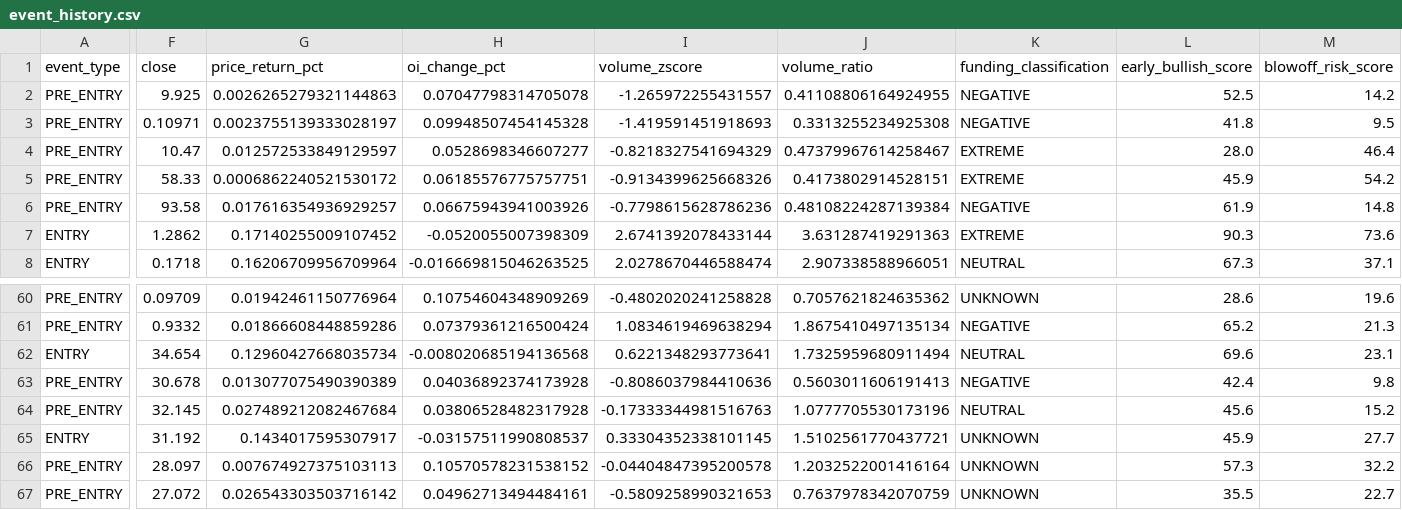
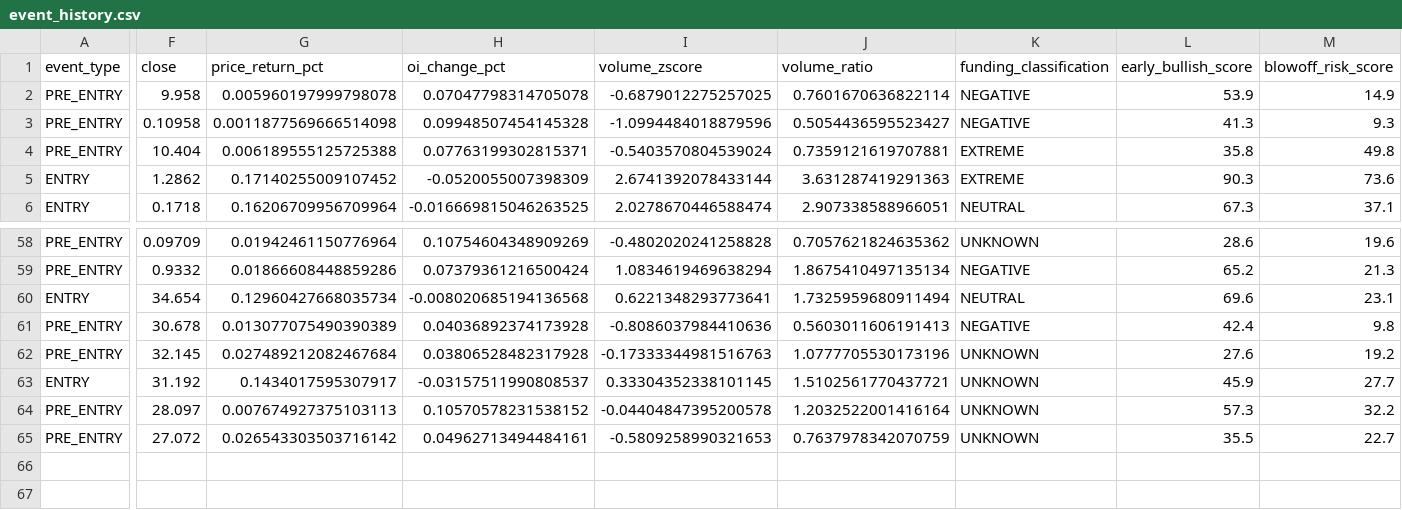
Before and after one commit to masiaroa/crypto-pump-detector, a CSV file: data/event_history.csv, drawn as a sheet; only a part is shown, gaps mark what is left out; removed rows and columns are numbered as before the commit, all else as after; rows hold the shown columns only; the diff names each change by its address in the sheet, - before the commit and + after, or states it on an @@ line.

```diff
--- a/data/event_history.csv
+++ b/data/event_history.csv
-F2 (close): 9.925
+F2 (close): 9.958
-G2 (price_return_pct): 0.0026265279321144863
+G2 (price_return_pct): 0.005960197999798078
-I2 (volume_zscore): -1.265972255431557
+I2 (volume_zscore): -0.6879012275257025
-J2 (volume_ratio): 0.41108806164924955
+J2 (volume_ratio): 0.7601670636822114
-L2 (early_bullish_score): 52.5
+L2 (early_bullish_score): 53.9
-M2 (blowoff_risk_score): 14.2
+M2 (blowoff_risk_score): 14.9
-F3 (close): 0.10971
+F3 (close): 0.10958
-G3 (price_return_pct): 0.0023755139333028197
+G3 (price_return_pct): 0.0011877569666514098
-I3 (volume_zscore): -1.419591451918693
+I3 (volume_zscore): -1.0994484018879596
-J3 (volume_ratio): 0.3313255234925308
+J3 (volume_ratio): 0.5054436595523427
-L3 (early_bullish_score): 41.8
+L3 (early_bullish_score): 41.3
-M3 (blowoff_risk_score): 9.5
+M3 (blowoff_risk_score): 9.3
-F4 (close): 10.47
+F4 (close): 10.404
-G4 (price_return_pct): 0.012572533849129597
+G4 (price_return_pct): 0.006189555125725388
-H4 (oi_change_pct): 0.0528698346607277
+H4 (oi_change_pct): 0.07763199302815371
-I4 (volume_zscore): -0.8218327541694329
+I4 (volume_zscore): -0.5403570804539024
-J4 (volume_ratio): 0.47379967614258467
+J4 (volume_ratio): 0.7359121619707881
-L4 (early_bullish_score): 28.0
+L4 (early_bullish_score): 35.8
-M4 (blowoff_risk_score): 46.4
+M4 (blowoff_risk_score): 49.8
-row 5: PRE_ENTRY | 58.33 | 0.0006862240521530172 | 0.06185576775757751 | -0.9134399625668326 | 0.4173802914528151 | EXTREME | 45.9 | 54.2
-row 6: PRE_ENTRY | 93.58 | 0.017616354936929257 | 0.06675943941003926 | -0.7798615628786236 | 0.48108224287139384 | NEGATIVE | 61.9 | 14.8
-K62 (funding_classification): NEUTRAL
+K62 (funding_classification): UNKNOWN
-L62 (early_bullish_score): 45.6
+L62 (early_bullish_score): 27.6
-M62 (blowoff_risk_score): 15.2
+M62 (blowoff_risk_score): 19.2
```
Also changed, not shown: data/latest_scan.csv, 4 other files.
